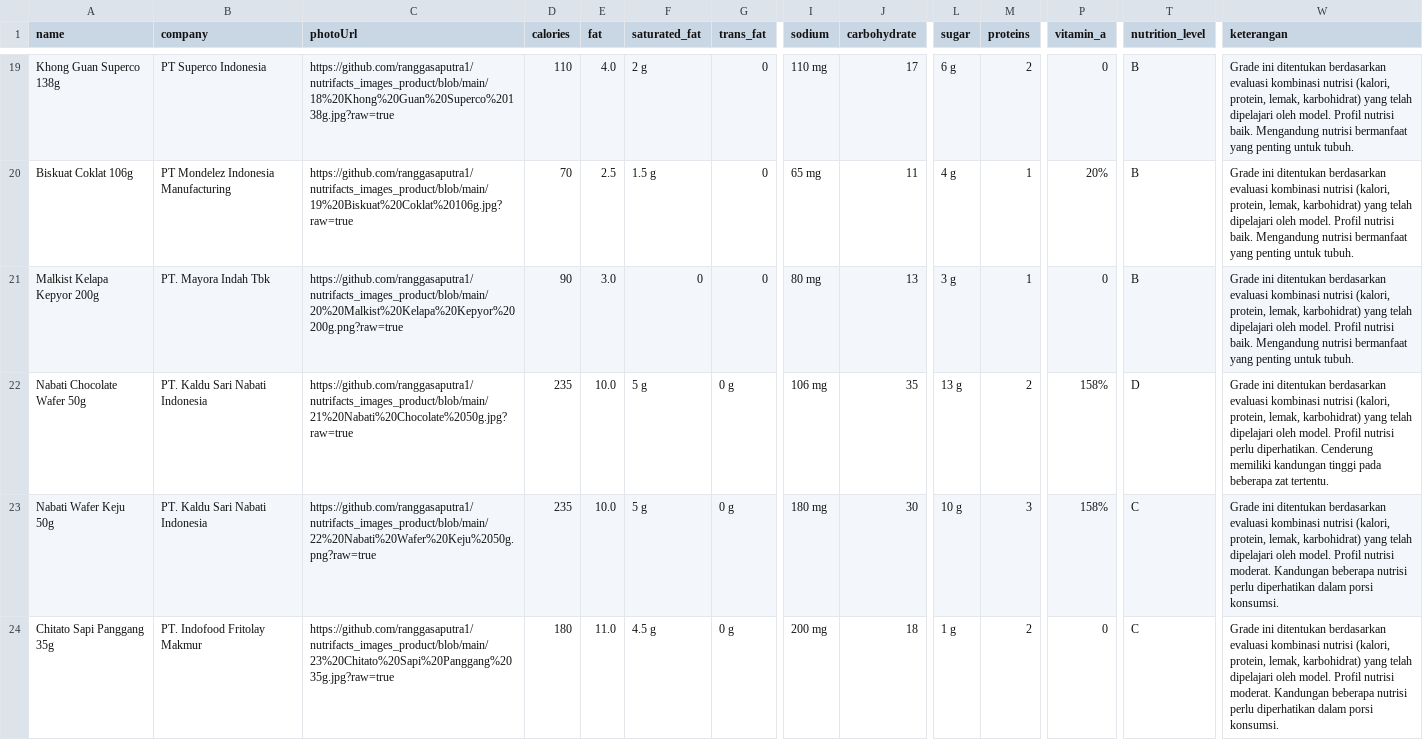
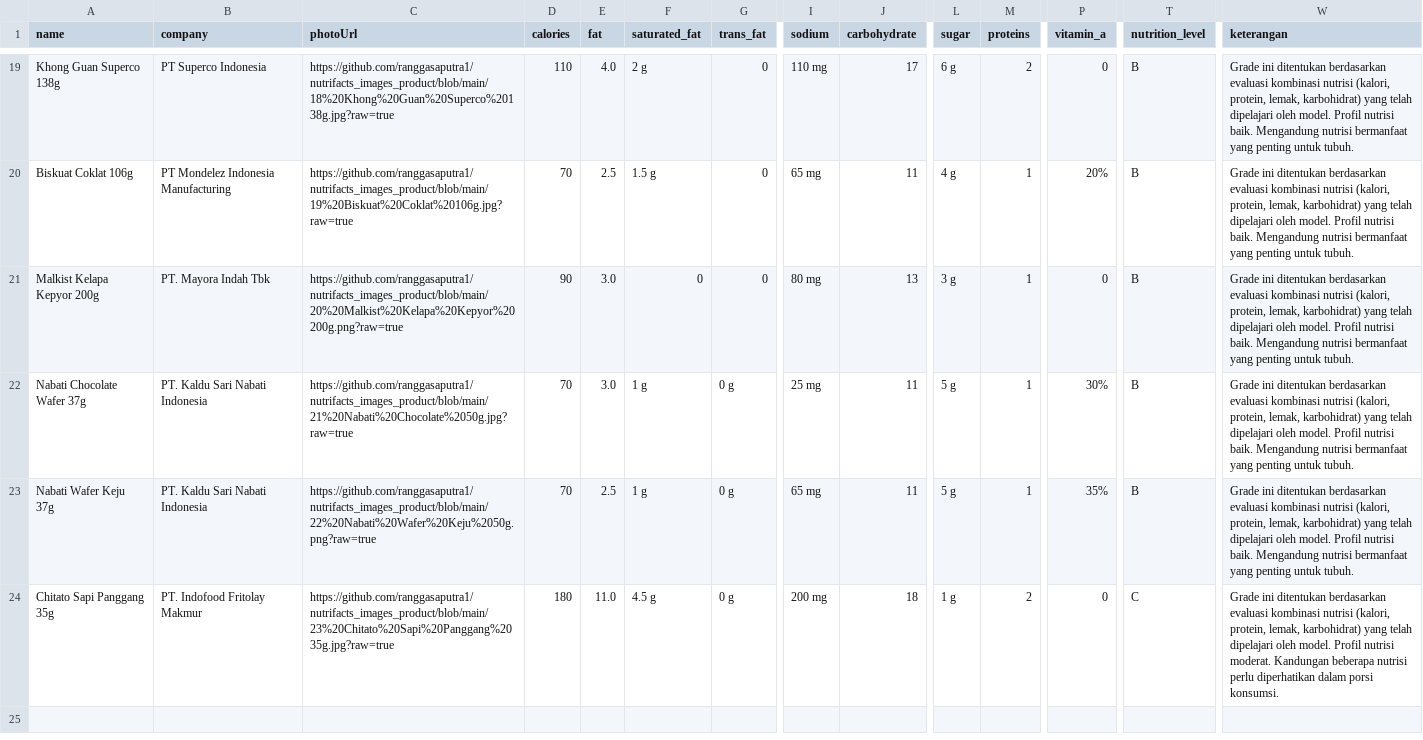
Before and after one commit to ranggasaputra1/nutrifacts_machine_learing, a CSV file: hasil_prediksi_svm.csv, drawn as a sheet; only a part is shown, gaps mark what is left out; the diff names each change by its address in the sheet, - before the commit and + after, or states it on an @@ line.

Commit message:
fix product data

```diff
--- a/hasil_prediksi_svm.csv
+++ b/hasil_prediksi_svm.csv
-A22 (name): Nabati Chocolate Wafer 50g
+A22 (name): Nabati Chocolate Wafer 37g
-D22:D23 (calories): 235
+D22:D23 (calories): 70
-E22 (fat): 10.0
+E22 (fat): 3.0
-F22:F23 (saturated_fat): 5 g
+F22:F23 (saturated_fat): 1 g
-I22 (sodium): 106 mg
+I22 (sodium): 25 mg
-J22 (carbohydrate): 35
+J22 (carbohydrate): 11
-L22 (sugar): 13 g
+L22 (sugar): 5 g
-M22 (proteins): 2
+M22 (proteins): 1
-P22 (vitamin_a): 158%
+P22 (vitamin_a): 30%
-T22 (nutrition_level): D
+T22 (nutrition_level): B
-W22 (keterangan): …Profil nutrisi perlu diperhatikan. Cenderung memiliki kandungan tinggi pada beberapa zat tertentu.
+W22 (keterangan): …Profil nutrisi baik. Mengandung nutrisi bermanfaat yang penting untuk tubuh.
-A23 (name): Nabati Wafer Keju 50g
+A23 (name): Nabati Wafer Keju 37g
-E23 (fat): 10.0
+E23 (fat): 2.5
-I23 (sodium): 180 mg
+I23 (sodium): 65 mg
-J23 (carbohydrate): 30
+J23 (carbohydrate): 11
-L23 (sugar): 10 g
+L23 (sugar): 5 g
-M23 (proteins): 3
+M23 (proteins): 1
-P23 (vitamin_a): 158%
+P23 (vitamin_a): 35%
-T23 (nutrition_level): C
+T23 (nutrition_level): B
-W23 (keterangan): …Profil nutrisi moderat. Kandungan beberapa nutrisi perlu diperhatikan dalam porsi konsumsi.
+W23 (keterangan): …Profil nutrisi baik. Mengandung nutrisi bermanfaat yang penting untuk tubuh.
```
Also changed, not shown: dataset_produk.csv.
